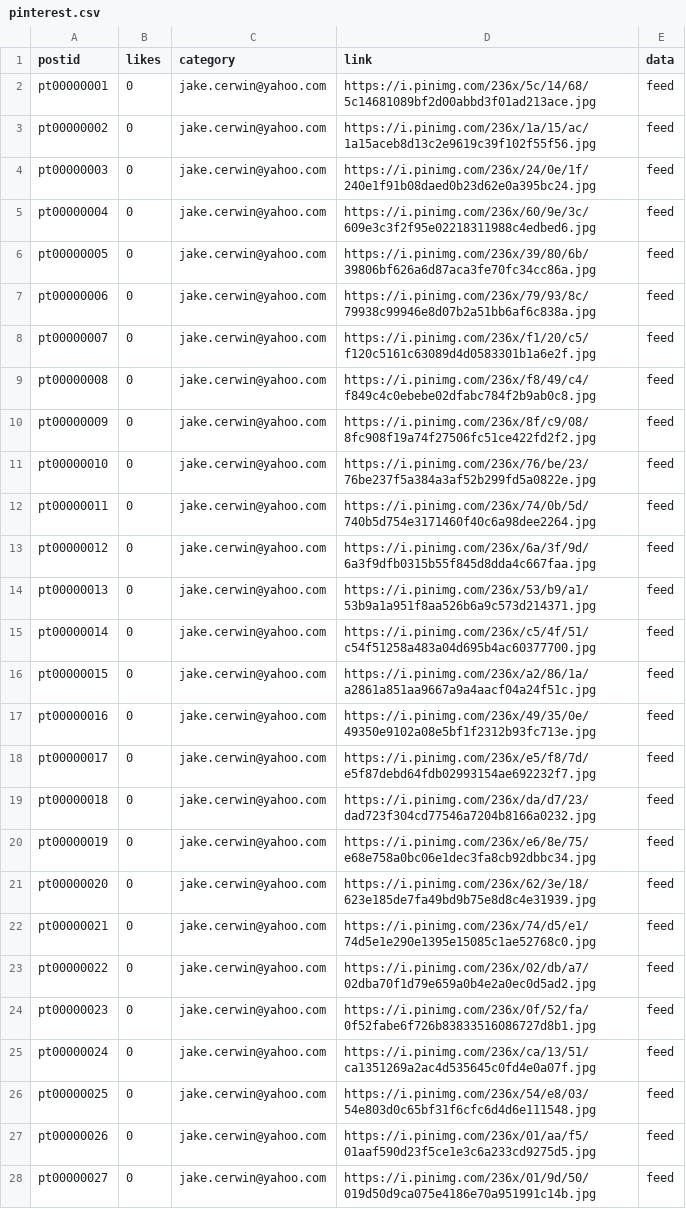
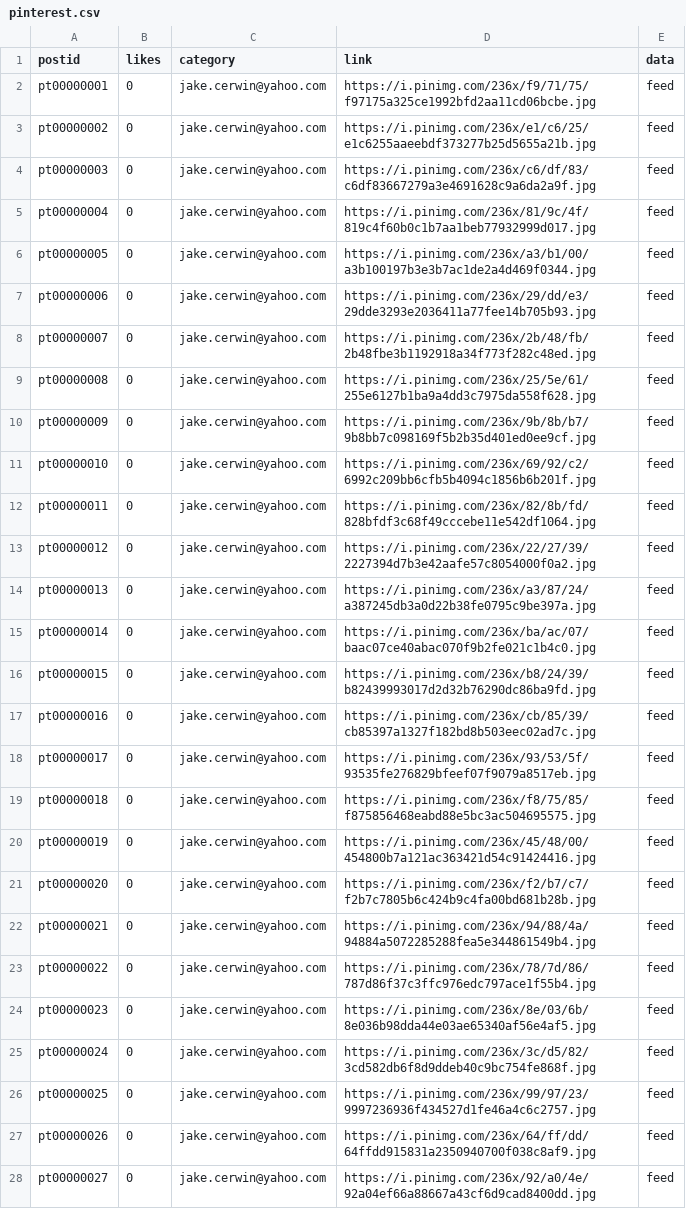
Before and after one commit to jakecerwin/socialmedia_aggregator, a CSV file: data/pinterest.csv, drawn as a sheet; only a part is shown; the diff covers the shown part only; the diff names each change by its address in the sheet, - before the commit and + after, or states it on an @@ line.

```diff
--- a/data/pinterest.csv
+++ b/data/pinterest.csv
-D2 (link): https://i.pinimg.com/236x/5c/14/68/5c14681089bf2d00abbd3f01ad213ace.jpg
+D2 (link): https://i.pinimg.com/236x/f9/71/75/f97175a325ce1992bfd2aa11cd06bcbe.jpg
-D3 (link): https://i.pinimg.com/236x/1a/15/ac/1a15aceb8d13c2e9619c39f102f55f56.jpg
+D3 (link): https://i.pinimg.com/236x/e1/c6/25/e1c6255aaeebdf373277b25d5655a21b.jpg
-D4 (link): https://i.pinimg.com/236x/24/0e/1f/240e1f91b08daed0b23d62e0a395bc24.jpg
+D4 (link): https://i.pinimg.com/236x/c6/df/83/c6df83667279a3e4691628c9a6da2a9f.jpg
-D5 (link): https://i.pinimg.com/236x/60/9e/3c/609e3c3f2f95e02218311988c4edbed6.jpg
+D5 (link): https://i.pinimg.com/236x/81/9c/4f/819c4f60b0c1b7aa1beb77932999d017.jpg
-D6 (link): https://i.pinimg.com/236x/39/80/6b/39806bf626a6d87aca3fe70fc34cc86a.jpg
+D6 (link): https://i.pinimg.com/236x/a3/b1/00/a3b100197b3e3b7ac1de2a4d469f0344.jpg
-D7 (link): https://i.pinimg.com/236x/79/93/8c/79938c99946e8d07b2a51bb6af6c838a.jpg
+D7 (link): https://i.pinimg.com/236x/29/dd/e3/29dde3293e2036411a77fee14b705b93.jpg
-D8 (link): https://i.pinimg.com/236x/f1/20/c5/f120c5161c63089d4d0583301b1a6e2f.jpg
+D8 (link): https://i.pinimg.com/236x/2b/48/fb/2b48fbe3b1192918a34f773f282c48ed.jpg
-D9 (link): https://i.pinimg.com/236x/f8/49/c4/f849c4c0ebebe02dfabc784f2b9ab0c8.jpg
+D9 (link): https://i.pinimg.com/236x/25/5e/61/255e6127b1ba9a4dd3c7975da558f628.jpg
-D10 (link): https://i.pinimg.com/236x/8f/c9/08/8fc908f19a74f27506fc51ce422fd2f2.jpg
+D10 (link): https://i.pinimg.com/236x/9b/8b/b7/9b8bb7c098169f5b2b35d401ed0ee9cf.jpg
-D11 (link): https://i.pinimg.com/236x/76/be/23/76be237f5a384a3af52b299fd5a0822e.jpg
+D11 (link): https://i.pinimg.com/236x/69/92/c2/6992c209bb6cfb5b4094c1856b6b201f.jpg
-D12 (link): https://i.pinimg.com/236x/74/0b/5d/740b5d754e3171460f40c6a98dee2264.jpg
+D12 (link): https://i.pinimg.com/236x/82/8b/fd/828bfdf3c68f49cccebe11e542df1064.jpg
-D13 (link): https://i.pinimg.com/236x/6a/3f/9d/6a3f9dfb0315b55f845d8dda4c667faa.jpg
+D13 (link): https://i.pinimg.com/236x/22/27/39/2227394d7b3e42aafe57c8054000f0a2.jpg
-D14 (link): https://i.pinimg.com/236x/53/b9/a1/53b9a1a951f8aa526b6a9c573d214371.jpg
+D14 (link): https://i.pinimg.com/236x/a3/87/24/a387245db3a0d22b38fe0795c9be397a.jpg
-D15 (link): https://i.pinimg.com/236x/c5/4f/51/c54f51258a483a04d695b4ac60377700.jpg
+D15 (link): https://i.pinimg.com/236x/ba/ac/07/baac07ce40abac070f9b2fe021c1b4c0.jpg
-D16 (link): https://i.pinimg.com/236x/a2/86/1a/a2861a851aa9667a9a4aacf04a24f51c.jpg
+D16 (link): https://i.pinimg.com/236x/b8/24/39/b82439993017d2d32b76290dc86ba9fd.jpg
-D17 (link): https://i.pinimg.com/236x/49/35/0e/49350e9102a08e5bf1f2312b93fc713e.jpg
+D17 (link): https://i.pinimg.com/236x/cb/85/39/cb85397a1327f182bd8b503eec02ad7c.jpg
-D18 (link): https://i.pinimg.com/236x/e5/f8/7d/e5f87debd64fdb02993154ae692232f7.jpg
+D18 (link): https://i.pinimg.com/236x/93/53/5f/93535fe276829bfeef07f9079a8517eb.jpg
-D19 (link): https://i.pinimg.com/236x/da/d7/23/dad723f304cd77546a7204b8166a0232.jpg
+D19 (link): https://i.pinimg.com/236x/f8/75/85/f875856468eabd88e5bc3ac504695575.jpg
-D20 (link): https://i.pinimg.com/236x/e6/8e/75/e68e758a0bc06e1dec3fa8cb92dbbc34.jpg
+D20 (link): https://i.pinimg.com/236x/45/48/00/454800b7a121ac363421d54c91424416.jpg
-D21 (link): https://i.pinimg.com/236x/62/3e/18/623e185de7fa49bd9b75e8d8c4e31939.jpg
+D21 (link): https://i.pinimg.com/236x/f2/b7/c7/f2b7c7805b6c424b9c4fa00bd681b28b.jpg
-D22 (link): https://i.pinimg.com/236x/74/d5/e1/74d5e1e290e1395e15085c1ae52768c0.jpg
+D22 (link): https://i.pinimg.com/236x/94/88/4a/94884a5072285288fea5e344861549b4.jpg
-D23 (link): https://i.pinimg.com/236x/02/db/a7/02dba70f1d79e659a0b4e2a0ec0d5ad2.jpg
+D23 (link): https://i.pinimg.com/236x/78/7d/86/787d86f37c3ffc976edc797ace1f55b4.jpg
-D24 (link): https://i.pinimg.com/236x/0f/52/fa/0f52fabe6f726b83833516086727d8b1.jpg
+D24 (link): https://i.pinimg.com/236x/8e/03/6b/8e036b98dda44e03ae65340af56e4af5.jpg
-D25 (link): https://i.pinimg.com/236x/ca/13/51/ca1351269a2ac4d535645c0fd4e0a07f.jpg
+D25 (link): https://i.pinimg.com/236x/3c/d5/82/3cd582db6f8d9ddeb40c9bc754fe868f.jpg
-D26 (link): https://i.pinimg.com/236x/54/e8/03/54e803d0c65bf31f6cfc6d4d6e111548.jpg
+D26 (link): https://i.pinimg.com/236x/99/97/23/9997236936f434527d1fe46a4c6c2757.jpg
-D27 (link): https://i.pinimg.com/236x/01/aa/f5/01aaf590d23f5ce1e3c6a233cd9275d5.jpg
+D27 (link): https://i.pinimg.com/236x/64/ff/dd/64ffdd915831a2350940700f038c8af9.jpg
-D28 (link): https://i.pinimg.com/236x/01/9d/50/019d50d9ca075e4186e70a951991c14b.jpg
+D28 (link): https://i.pinimg.com/236x/92/a0/4e/92a04ef66a88667a43cf6d9cad8400dd.jpg
```
Also changed, not shown: 5 added rows and 20 edited cells elsewhere in this file, data/instagram.csv, data/linkedin.csv, 10 other files.
